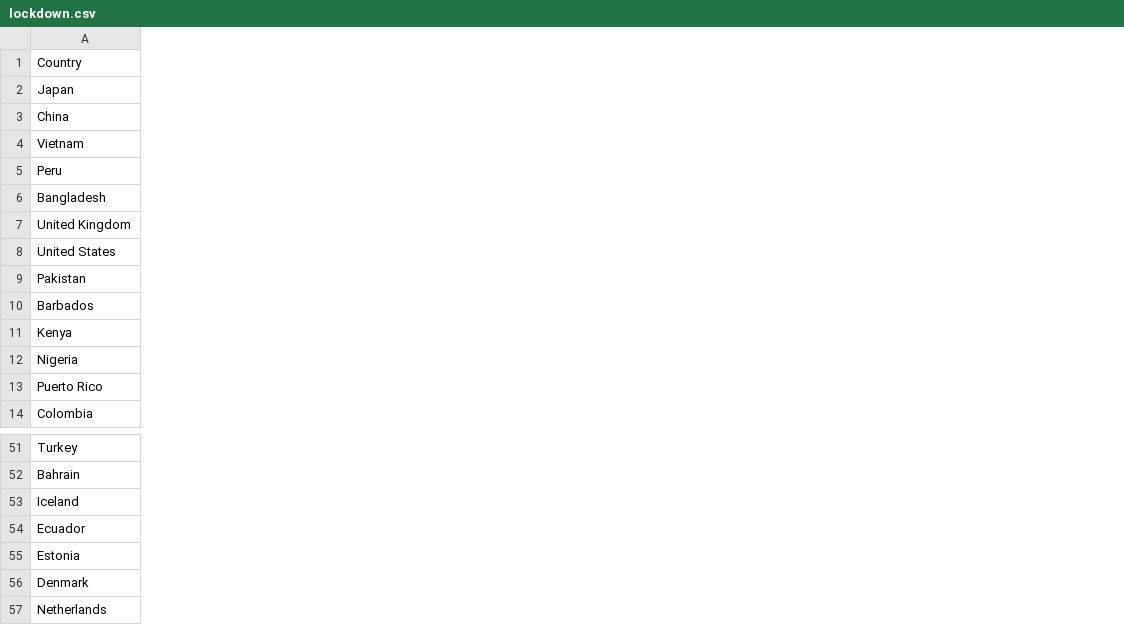
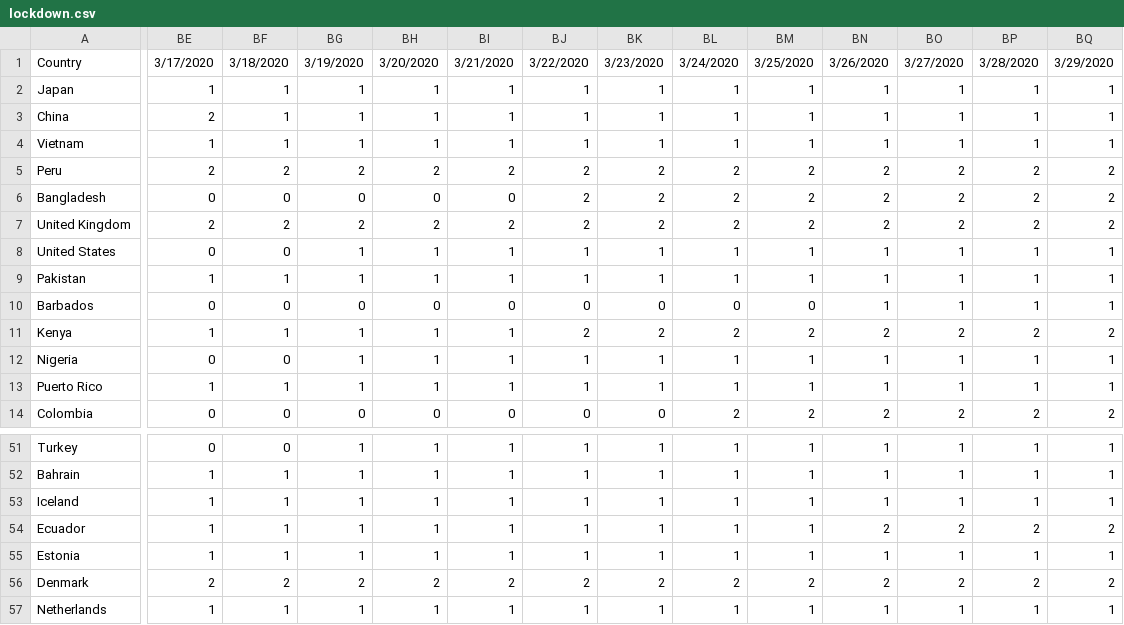
Before and after one commit to alvmarrod/COVID-19-PRED, a CSV file: data/features/govme/lockdown.csv, drawn as a sheet; only a part is shown, gaps mark what is left out; the diff covers the shown part only; the diff names each change by its address in the sheet, - before the commit and + after, or states it on an @@ line.

```diff
--- a/data/features/govme/lockdown.csv
+++ b/data/features/govme/lockdown.csv
+column BE, rows 1-14: 3/17/2020 | 1 | 2 | 1 | 2 | 0 | 2 | 0 | 1 | 0 | 1 | 0 | 1 | 0; rows 51-57: 0 | 1 | 1 | 1 | 1 | 2 | 1
+column BF, rows 1-14: 3/18/2020 | 1 | 1 | 1 | 2 | 0 | 2 | 0 | 1 | 0 | 1 | 0 | 1 | 0; rows 51-57: 0 | 1 | 1 | 1 | 1 | 2 | 1
+column BG, rows 1-14: 3/19/2020 | 1 | 1 | 1 | 2 | 0 | 2 | 1 | 1 | 0 | 1 | 1 | 1 | 0; rows 51-57: 1 | 1 | 1 | 1 | 1 | 2 | 1
+column BH, rows 1-14: 3/20/2020 | 1 | 1 | 1 | 2 | 0 | 2 | 1 | 1 | 0 | 1 | 1 | 1 | 0; rows 51-57: 1 | 1 | 1 | 1 | 1 | 2 | 1
+column BI, rows 1-14: 3/21/2020 | 1 | 1 | 1 | 2 | 0 | 2 | 1 | 1 | 0 | 1 | 1 | 1 | 0; rows 51-57: 1 | 1 | 1 | 1 | 1 | 2 | 1
+column BJ, rows 1-14: 3/22/2020 | 1 | 1 | 1 | 2 | 2 | 2 | 1 | 1 | 0 | 2 | 1 | 1 | 0; rows 51-57: 1 | 1 | 1 | 1 | 1 | 2 | 1
+column BK, rows 1-14: 3/23/2020 | 1 | 1 | 1 | 2 | 2 | 2 | 1 | 1 | 0 | 2 | 1 | 1 | 0; rows 51-57: 1 | 1 | 1 | 1 | 1 | 2 | 1
+column BL, rows 1-14: 3/24/2020 | 1 | 1 | 1 | 2 | 2 | 2 | 1 | 1 | 0 | 2 | 1 | 1 | 2; rows 51-57: 1 | 1 | 1 | 1 | 1 | 2 | 1
+column BM, rows 1-14: 3/25/2020 | 1 | 1 | 1 | 2 | 2 | 2 | 1 | 1 | 0 | 2 | 1 | 1 | 2; rows 51-57: 1 | 1 | 1 | 1 | 1 | 2 | 1
+column BN, rows 1-14: 3/26/2020 | 1 | 1 | 1 | 2 | 2 | 2 | 1 | 1 | 1 | 2 | 1 | 1 | 2; rows 51-57: 1 | 1 | 1 | 2 | 1 | 2 | 1
+column BO, rows 1-14: 3/27/2020 | 1 | 1 | 1 | 2 | 2 | 2 | 1 | 1 | 1 | 2 | 1 | 1 | 2; rows 51-57: 1 | 1 | 1 | 2 | 1 | 2 | 1
+column BP, rows 1-14: 3/28/2020 | 1 | 1 | 1 | 2 | 2 | 2 | 1 | 1 | 1 | 2 | 1 | 1 | 2; rows 51-57: 1 | 1 | 1 | 2 | 1 | 2 | 1
+column BQ, rows 1-14: 3/29/2020 | 1 | 1 | 1 | 2 | 2 | 2 | 1 | 1 | 1 | 2 | 1 | 1 | 2; rows 51-57: 1 | 1 | 1 | 2 | 1 | 2 | 1
```
Also changed, not shown: 9 added columns and 68 edited cells elsewhere in this file, data/features/govme/borders.csv, data/raw/covid/time_series_covid19_recovered_global.csv, 5 other files.
